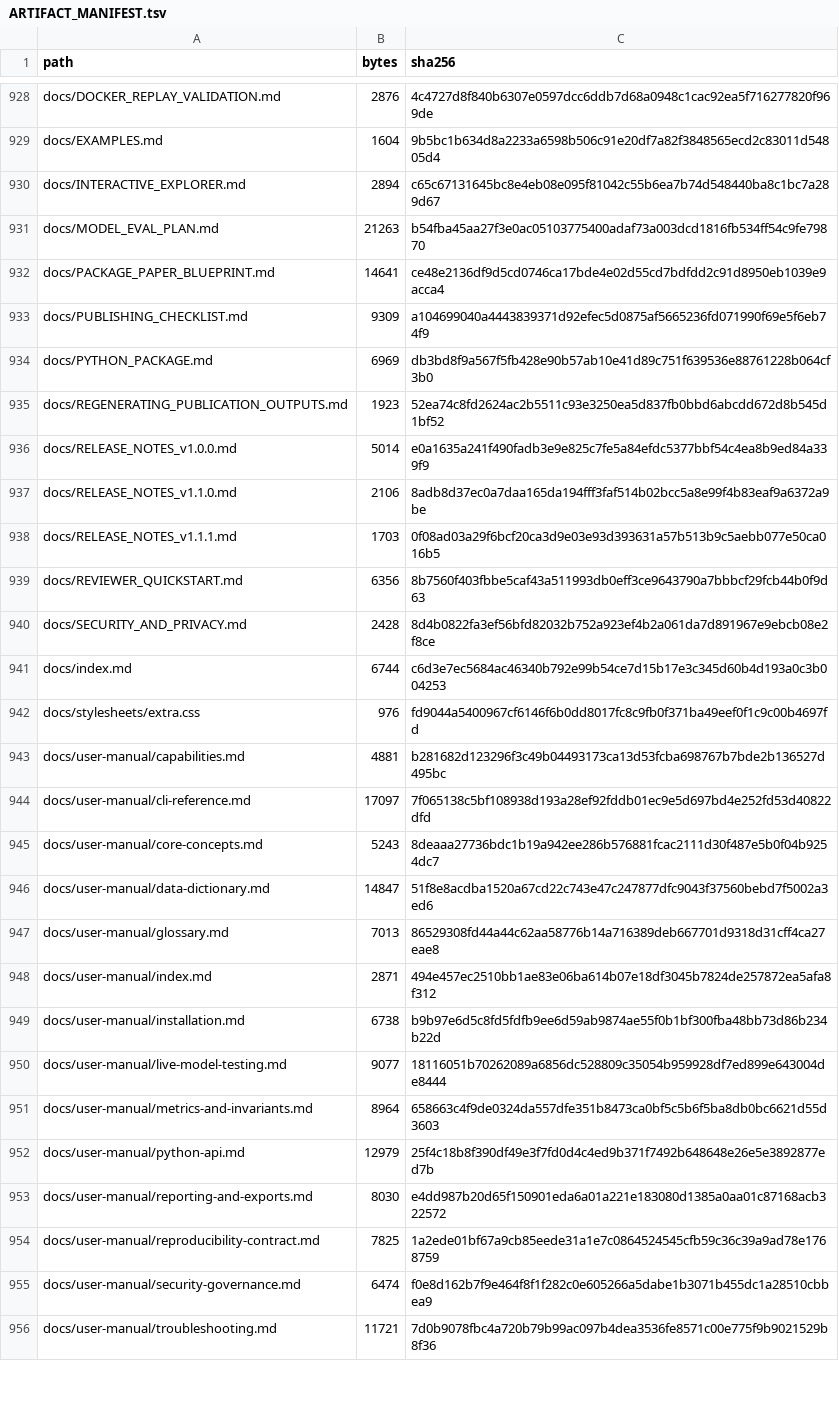
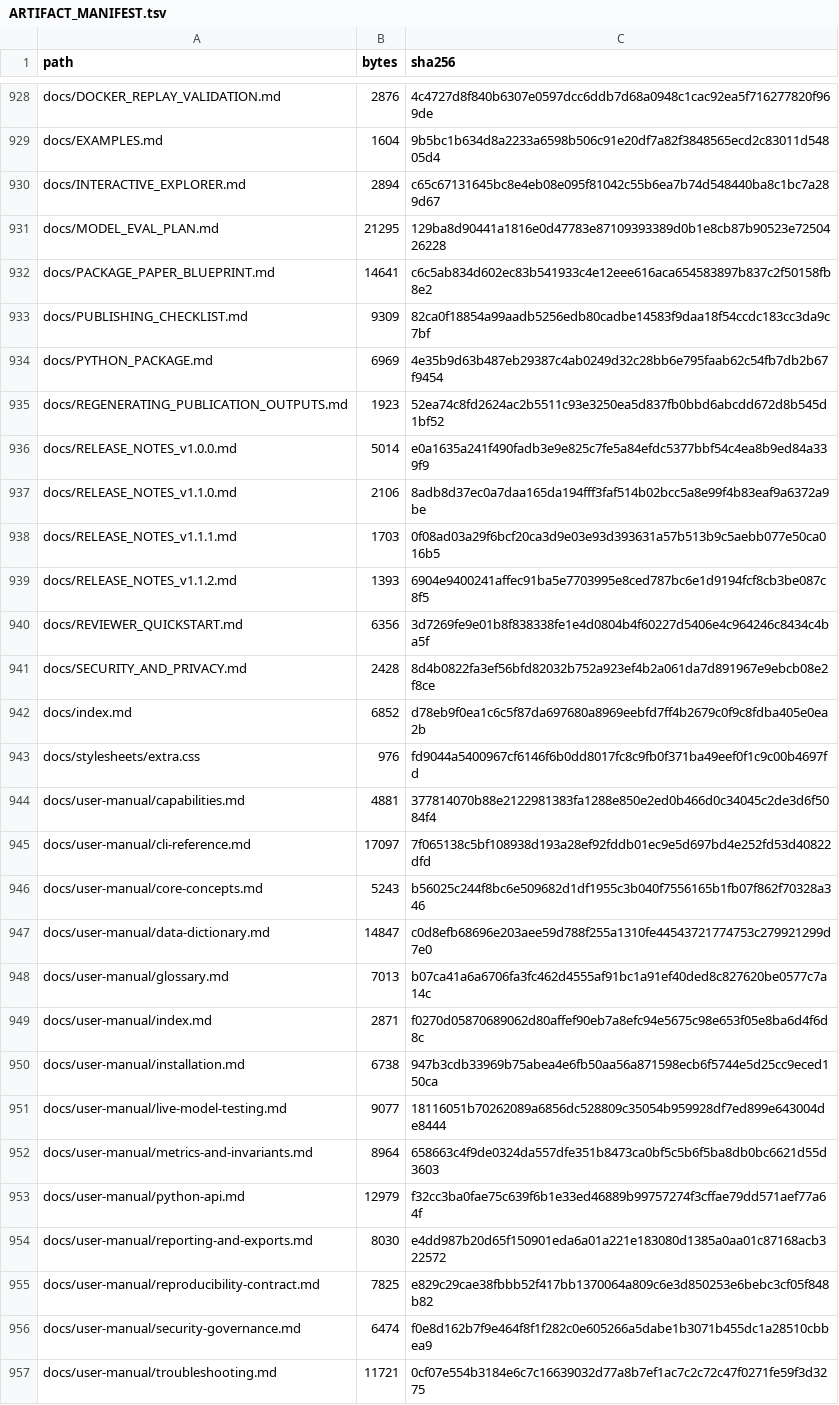
Before and after one commit to Elias-Abebe-Gasparini/PQID-Bench, a TSV file: ARTIFACT_MANIFEST.tsv, drawn as a sheet; only a part is shown, gaps mark what is left out; the diff covers the shown part only.

```diff
--- a/ARTIFACT_MANIFEST.tsv
+++ b/ARTIFACT_MANIFEST.tsv
@@ -930,6 +930,6 @@ docs/EXAMPLES.md	1604	9b5bc1b634d8a2233a6598b506c91e20df7a82f3848565ecd2c83011d5
 docs/INTERACTIVE_EXPLORER.md	2894	c65c67131645bc8e4eb08e095f81042c55b6ea7b74d548440ba8c1bc7a289d67
-docs/MODEL_EVAL_PLAN.md	21263	b54fba45aa27f3e0ac05103775400adaf73a003dcd1816fb534ff54c9fe79870
-docs/PACKAGE_PAPER_BLUEPRINT.md	14641	ce48e2136df9d5cd0746ca17bde4e02d55cd7bdfdd2c91d8950eb1039e9acca4
-docs/PUBLISHING_CHECKLIST.md	9309	a104699040a4443839371d92efec5d0875af5665236fd071990f69e5f6eb74f9
-docs/PYTHON_PACKAGE.md	6969	db3bd8f9a567f5fb428e90b57ab10e41d89c751f639536e88761228b064cf3b0
+docs/MODEL_EVAL_PLAN.md	21295	129ba8d90441a1816e0d47783e87109393389d0b1e8cb87b90523e7250426228
+docs/PACKAGE_PAPER_BLUEPRINT.md	14641	c6c5ab834d602ec83b541933c4e12eee616aca654583897b837c2f50158fb8e2
+docs/PUBLISHING_CHECKLIST.md	9309	82ca0f18854a99aadb5256edb80cadbe14583f9daa18f54ccdc183cc3da9c7bf
+docs/PYTHON_PACKAGE.md	6969	4e35b9d63b487eb29387c4ab0249d32c28bb6e795faab62c54fb7db2b67f9454
 docs/REGENERATING_PUBLICATION_OUTPUTS.md	1923	52ea74c8fd2624ac2b5511c93e3250ea5d837fb0bbd6abcdd672d8b545d1bf52
@@ -938,19 +938,20 @@ docs/RELEASE_NOTES_v1.1.0.md	2106	8adb8d37ec0a7daa165da194fff3faf514b02bcc5a8e99
 docs/RELEASE_NOTES_v1.1.1.md	1703	0f08ad03a29f6bcf20ca3d9e03e93d393631a57b513b9c5aebb077e50ca016b5
-docs/REVIEWER_QUICKSTART.md	6356	8b7560f403fbbe5caf43a511993db0eff3ce9643790a7bbbcf29fcb44b0f9d63
+docs/RELEASE_NOTES_v1.1.2.md	1393	6904e9400241affec91ba5e7703995e8ced787bc6e1d9194fcf8cb3be087c8f5
+docs/REVIEWER_QUICKSTART.md	6356	3d7269fe9e01b8f838338fe1e4d0804b4f60227d5406e4c964246c8434c4ba5f
 docs/SECURITY_AND_PRIVACY.md	2428	8d4b0822fa3ef56bfd82032b752a923ef4b2a061da7d891967e9ebcb08e2f8ce
-docs/index.md	6744	c6d3e7ec5684ac46340b792e99b54ce7d15b17e3c345d60b4d193a0c3b004253
+docs/index.md	6852	d78eb9f0ea1c6c5f87da697680a8969eebfd7ff4b2679c0f9c8fdba405e0ea2b
 docs/stylesheets/extra.css	976	fd9044a5400967cf6146f6b0dd8017fc8c9fb0f371ba49eef0f1c9c00b4697fd
-docs/user-manual/capabilities.md	4881	b281682d123296f3c49b04493173ca13d53fcba698767b7bde2b136527d495bc
+docs/user-manual/capabilities.md	4881	377814070b88e2122981383fa1288e850e2ed0b466d0c34045c2de3d6f5084f4
 docs/user-manual/cli-reference.md	17097	7f065138c5bf108938d193a28ef92fddb01ec9e5d697bd4e252fd53d40822dfd
-docs/user-manual/core-concepts.md	5243	8deaaa27736bdc1b19a942ee286b576881fcac2111d30f487e5b0f04b9254dc7
-docs/user-manual/data-dictionary.md	14847	51f8e8acdba1520a67cd22c743e47c247877dfc9043f37560bebd7f5002a3ed6
-docs/user-manual/glossary.md	7013	86529308fd44a44c62aa58776b14a716389deb667701d9318d31cff4ca27eae8
-docs/user-manual/index.md	2871	494e457ec2510bb1ae83e06ba614b07e18df3045b7824de257872ea5afa8f312
-docs/user-manual/installation.md	6738	b9b97e6d5c8fd5fdfb9ee6d59ab9874ae55f0b1bf300fba48bb73d86b234b22d
+docs/user-manual/core-concepts.md	5243	b56025c244f8bc6e509682d1df1955c3b040f7556165b1fb07f862f70328a346
+docs/user-manual/data-dictionary.md	14847	c0d8efb68696e203aee59d788f255a1310fe44543721774753c279921299d7e0
+docs/user-manual/glossary.md	7013	b07ca41a6a6706fa3fc462d4555af91bc1a91ef40ded8c827620be0577c7a14c
+docs/user-manual/index.md	2871	f0270d05870689062d80affef90eb7a8efc94e5675c98e653f05e8ba6d4f6d8c
+docs/user-manual/installation.md	6738	947b3cdb33969b75abea4e6fb50aa56a871598ecb6f5744e5d25cc9eced150ca
 docs/user-manual/live-model-testing.md	9077	18116051b70262089a6856dc528809c35054b959928df7ed899e643004de8444
 docs/user-manual/metrics-and-invariants.md	8964	658663c4f9de0324da557dfe351b8473ca0bf5c5b6f5ba8db0bc6621d55d3603
-docs/user-manual/python-api.md	12979	25f4c18b8f390df49e3f7fd0d4c4ed9b371f7492b648648e26e5e3892877ed7b
+docs/user-manual/python-api.md	12979	f32cc3ba0fae75c639f6b1e33ed46889b99757274f3cffae79dd571aef77a64f
 docs/user-manual/reporting-and-exports.md	8030	e4dd987b20d65f150901eda6a01a221e183080d1385a0aa01c87168acb322572
-docs/user-manual/reproducibility-contract.md	7825	1a2ede01bf67a9cb85eede31a1e7c0864524545cfb59c36c39a9ad78e1768759
+docs/user-manual/reproducibility-contract.md	7825	e829c29cae38fbbb52f417bb1370064a809c6e3d850253e6bebc3cf05f848b82
 docs/user-manual/security-governance.md	6474	f0e8d162b7f9e464f8f1f282c0e605266a5dabe1b3071b455dc1a28510cbbea9
-docs/user-manual/troubleshooting.md	11721	7d0b9078fbc4a720b79b99ac097b4dea3536fe8571c00e775f9b9021529b8f36
+docs/user-manual/troubleshooting.md	11721	0cf07e554b3184e6c7c16639032d77a8b7ef1ac7c2c72c47f0271fe59f3d3275
```
Also changed, not shown: 1 added row and 22 edited cells elsewhere in this file, 31 other files.
